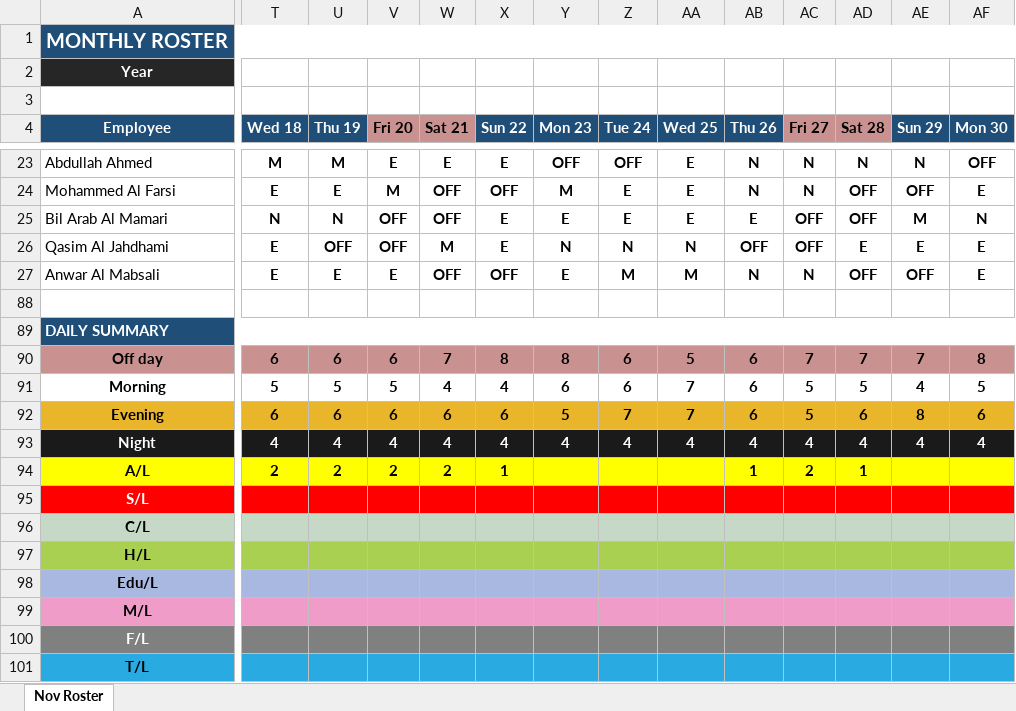
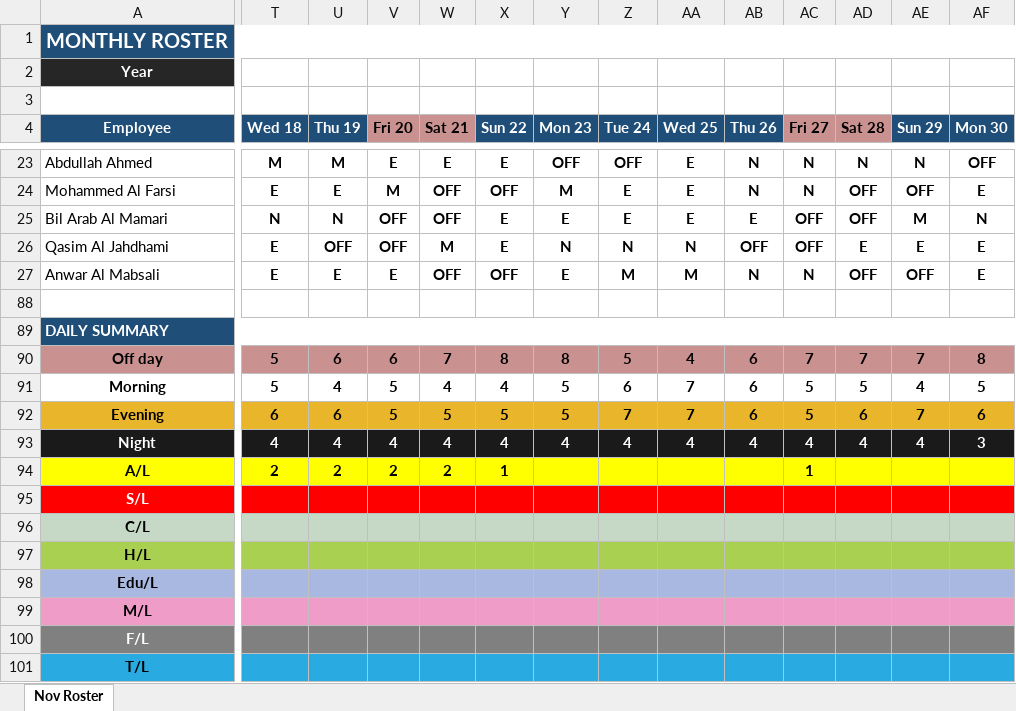
Before and after one commit to salman-20/roster, an Excel workbook: roster.xlsx, sheet Nov Roster, drawn as a sheet; only a part is shown, gaps mark what is left out; values as stored, in another font and other column widths than the file's, no borders; conditional formats not drawn; the diff covers the shown part only; the diff names each change by its address in the sheet, - before the commit and + after, or states it on an @@ line.

Commit message:
November 2026: Remove Shahab Al Jahwari from the roster from Wed 18
- Shahab Al Jahwari, Wed 18: OFF -> (empty)
- Shahab Al Jahwari, Thu 19: M -> (empty)
- Shahab Al Jahwari, Fri 20: E -> (empty)
- Shahab Al Jahwari, Sat 21: E -> (empty)
- Shahab Al Jahwari, Sun 22: E1 -> (empty)
- Shahab Al Jahwari, Mon 23: M -> (empty)
- Shahab Al Jahwari, Tue 24: OFF -> (empty)
- Shahab Al Jahwari, Wed 25: OFF -> (empty)
- Shahab Al Jahwari, Thu 26: A/L -> (empty)
- Shahab Al Jahwari, Fri 27: A/L -> (empty)
- Shahab Al Jahwari, Sat 28: A/L -> (empty)
- Shahab Al Jahwari, Sun 29: E -> (empty)
- Shahab Al Jahwari, Mon 30: N -> (empty)

```diff
--- a/roster.xlsx (sheet Nov Roster)
+++ b/roster.xlsx (sheet Nov Roster)
-T90 (Wed 18): 6
+T90 (Wed 18): 5
-Z90 (Tue 24): 6
+Z90 (Tue 24): 5
-AA90 (Wed 25): 5
+AA90 (Wed 25): 4
-U91 (Thu 19): 5
+U91 (Thu 19): 4
-Y91 (Mon 23): 6
+Y91 (Mon 23): 5
-V92 (Fri 20): 6
+V92 (Fri 20): 5
-W92 (Sat 21): 6
+W92 (Sat 21): 5
-X92 (Sun 22): 6
+X92 (Sun 22): 5
-AE92 (Sun 29): 8
+AE92 (Sun 29): 7
-AF93 (Mon 30): 4
+AF93 (Mon 30): 3
-AB94 (Thu 26): 1
+AB94 (Thu 26): (empty)
-AC94 (Fri 27): 2
+AC94 (Fri 27): 1
-AD94 (Sat 28): 1
+AD94 (Sat 28): (empty)
```
Also changed, not shown: 33 edited cells elsewhere in this sheet.
